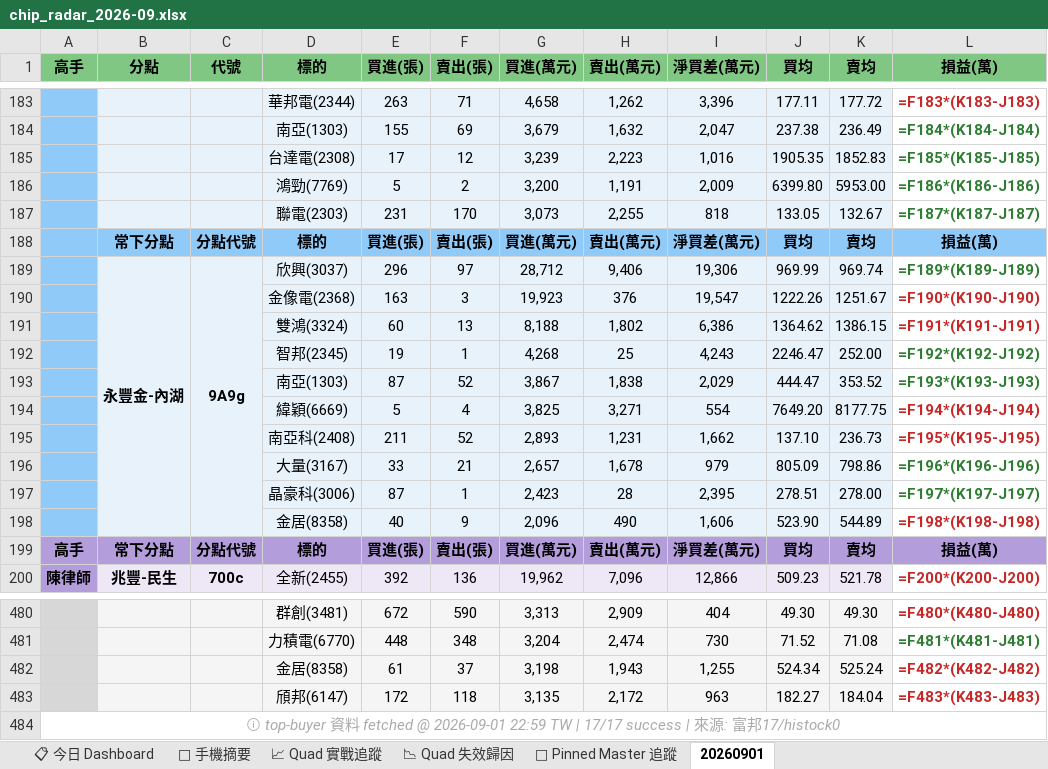
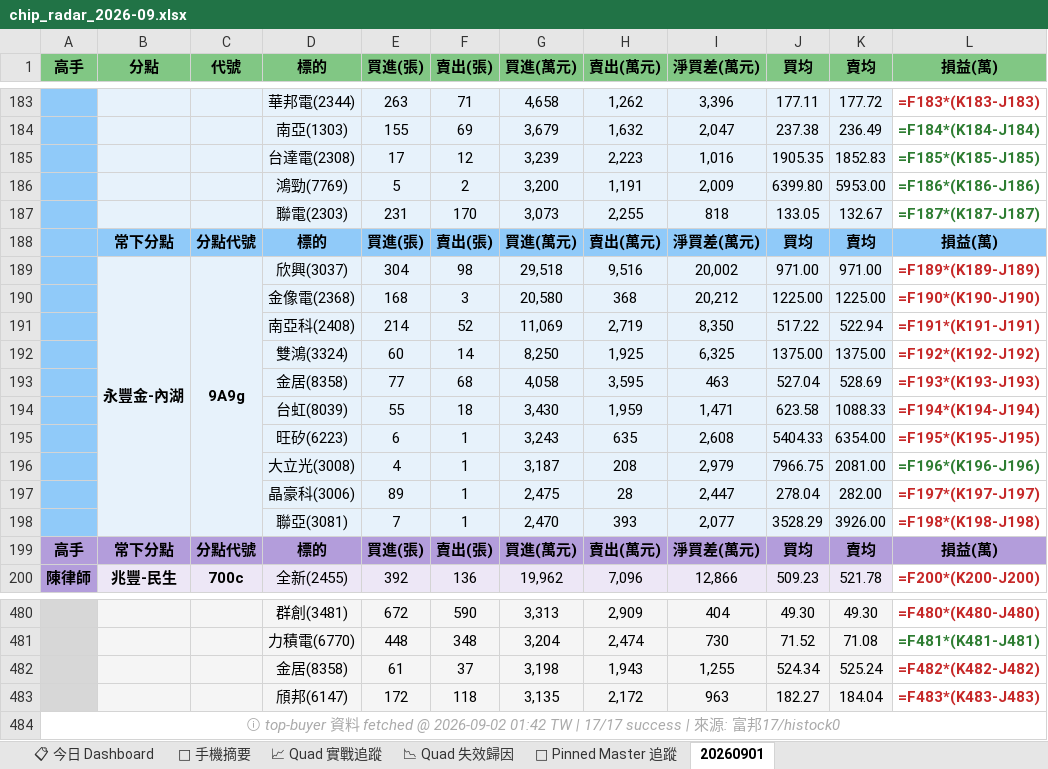
Before and after one commit to DRwillychiu/CHIP_RADAR_TW, an Excel workbook: data/reports/chip_radar_2026-09.xlsx, sheet 20260901, drawn as a sheet; only a part is shown, gaps mark what is left out; values as stored, in another font and other column widths than the file's, no borders; formulas without a stored value are shown as written; removed rows and columns are numbered as before the commit, all else as after; the diff names each change by its address in the sheet, - before the commit and + after, or states it on an @@ line.

```diff
--- a/data/reports/chip_radar_2026-09.xlsx (sheet 20260901)
+++ b/data/reports/chip_radar_2026-09.xlsx (sheet 20260901)
-row 189:  | 永豐金-內湖 | 9A9g | 欣興(3037) | 296 | 97 | 28,712 | 9,406 | 19,306 | 969.99 | 969.74 | =F189*(K189-J189)
-row 190:  |  |  | 金像電(2368) | 163 | 3 | 19,923 | 376 | 19,547 | 1222.26 | 1251.67 | =F190*(K190-J190)
-row 191:  |  |  | 雙鴻(3324) | 60 | 13 | 8,188 | 1,802 | 6,386 | 1364.62 | 1386.15 | =F191*(K191-J191)
-row 192:  |  |  | 智邦(2345) | 19 | 1 | 4,268 | 25 | 4,243 | 2246.47 | 252.00 | =F192*(K192-J192)
-row 193:  |  |  | 南亞(1303) | 87 | 52 | 3,867 | 1,838 | 2,029 | 444.47 | 353.52 | =F193*(K193-J193)
-row 194:  |  |  | 緯穎(6669) | 5 | 4 | 3,825 | 3,271 | 554 | 7649.20 | 8177.75 | =F194*(K194-J194)
-row 195:  |  |  | 南亞科(2408) | 211 | 52 | 2,893 | 1,231 | 1,662 | 137.10 | 236.73 | =F195*(K195-J195)
-row 196:  |  |  | 大量(3167) | 33 | 21 | 2,657 | 1,678 | 979 | 805.09 | 798.86 | =F196*(K196-J196)
-row 197:  |  |  | 晶豪科(3006) | 87 | 1 | 2,423 | 28 | 2,395 | 278.51 | 278.00 | =F197*(K197-J197)
-row 198:  |  |  | 金居(8358) | 40 | 9 | 2,096 | 490 | 1,606 | 523.90 | 544.89 | =F198*(K198-J198)
+row 189:  | 永豐金-內湖 | 9A9g | 欣興(3037) | 304 | 98 | 29,518 | 9,516 | 20,002 | 971.00 | 971.00 | =F189*(K189-J189)
+row 190:  |  |  | 金像電(2368) | 168 | 3 | 20,580 | 368 | 20,212 | 1225.00 | 1225.00 | =F190*(K190-J190)
+row 191:  |  |  | 南亞科(2408) | 214 | 52 | 11,069 | 2,719 | 8,350 | 517.22 | 522.94 | =F191*(K191-J191)
+row 192:  |  |  | 雙鴻(3324) | 60 | 14 | 8,250 | 1,925 | 6,325 | 1375.00 | 1375.00 | =F192*(K192-J192)
+row 193:  |  |  | 金居(8358) | 77 | 68 | 4,058 | 3,595 | 463 | 527.04 | 528.69 | =F193*(K193-J193)
+row 194:  |  |  | 台虹(8039) | 55 | 18 | 3,430 | 1,959 | 1,471 | 623.58 | 1088.33 | =F194*(K194-J194)
+row 195:  |  |  | 旺矽(6223) | 6 | 1 | 3,243 | 635 | 2,608 | 5404.33 | 6354.00 | =F195*(K195-J195)
+row 196:  |  |  | 大立光(3008) | 4 | 1 | 3,187 | 208 | 2,979 | 7966.75 | 2081.00 | =F196*(K196-J196)
+row 197:  |  |  | 晶豪科(3006) | 89 | 1 | 2,475 | 28 | 2,447 | 278.04 | 282.00 | =F197*(K197-J197)
+row 198:  |  |  | 聯亞(3081) | 7 | 1 | 2,470 | 393 | 2,077 | 3528.29 | 3926.00 | =F198*(K198-J198)
-A484 (高手): …fetched @ 2026-09-01 22:59 TW |…
+A484 (高手): …fetched @ 2026-09-02 01:42 TW |…
```
Also changed, not shown: sheet 📋 今日 Dashboard, sheet 📱 手機摘要, data/reports/latest.xlsx, 24 other files.
